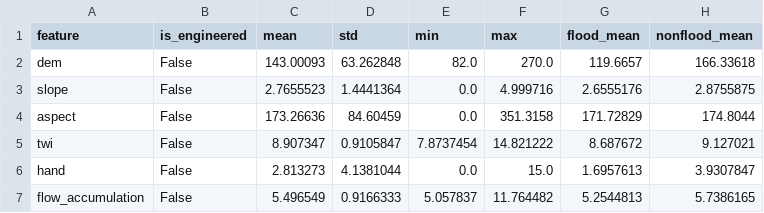
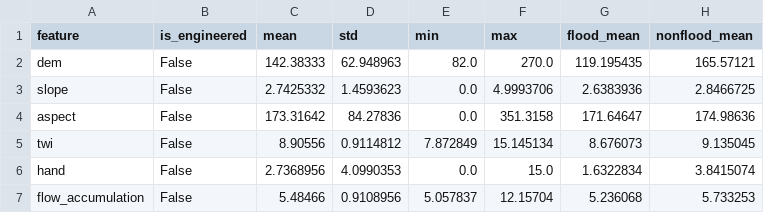
Before and after one commit to PajiiMarr/abenida_backend, a CSV file: outputs/phase2/feature_statistics_engineered.csv, drawn as a sheet; only a part is shown; the diff covers the shown part only.

```diff
--- a/outputs/phase2/feature_statistics_engineered.csv
+++ b/outputs/phase2/feature_statistics_engineered.csv
@@ -1,7 +1,7 @@
 feature,is_engineered,mean,std,min,max,flood_mean,nonflood_mean
-dem,False,143.00093,63.262848,82.0,270.0,119.6657,166.33618
-slope,False,2.7655523,1.4441364,0.0,4.999716,2.6555176,2.8755875
-aspect,False,173.26636,84.60459,0.0,351.3158,171.72829,174.8044
-twi,False,8.907347,0.9105847,7.8737454,14.821222,8.687672,9.127021
-hand,False,2.813273,4.1381044,0.0,15.0,1.6957613,3.9307847
-flow_accumulation,False,5.496549,0.9166333,5.057837,11.764482,5.2544813,5.7386165
+dem,False,142.38333,62.948963,82.0,270.0,119.195435,165.57121
+slope,False,2.7425332,1.4593623,0.0,4.9993706,2.6383936,2.8466725
+aspect,False,173.31642,84.27836,0.0,351.3158,171.64647,174.98636
+twi,False,8.90556,0.9114812,7.872849,15.145134,8.676073,9.135045
+hand,False,2.7368956,4.0990353,0.0,15.0,1.6322834,3.8415074
+flow_accumulation,False,5.48466,0.9108956,5.057837,12.15704,5.236068,5.733253
```
Also changed, not shown: 112 edited cells elsewhere in this file, outputs/phase2/sample_points/sample_points.csv, outputs/phase2/sar_summary.csv, 17 other files.
